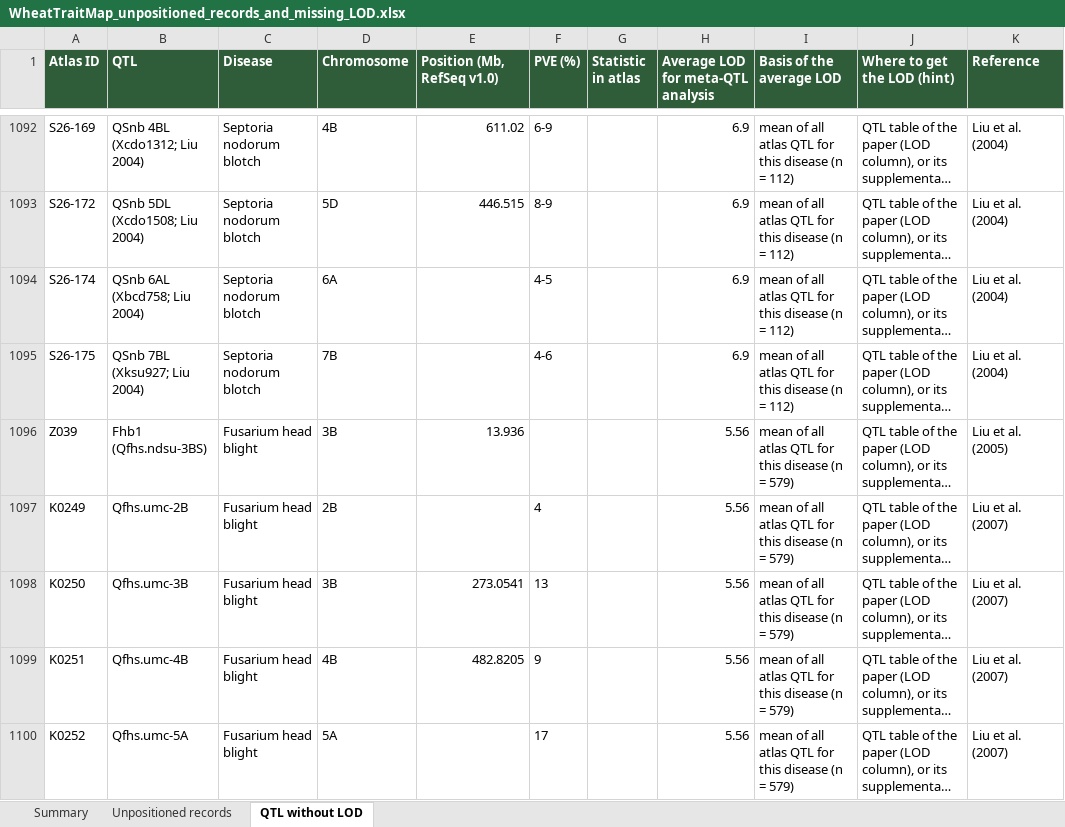
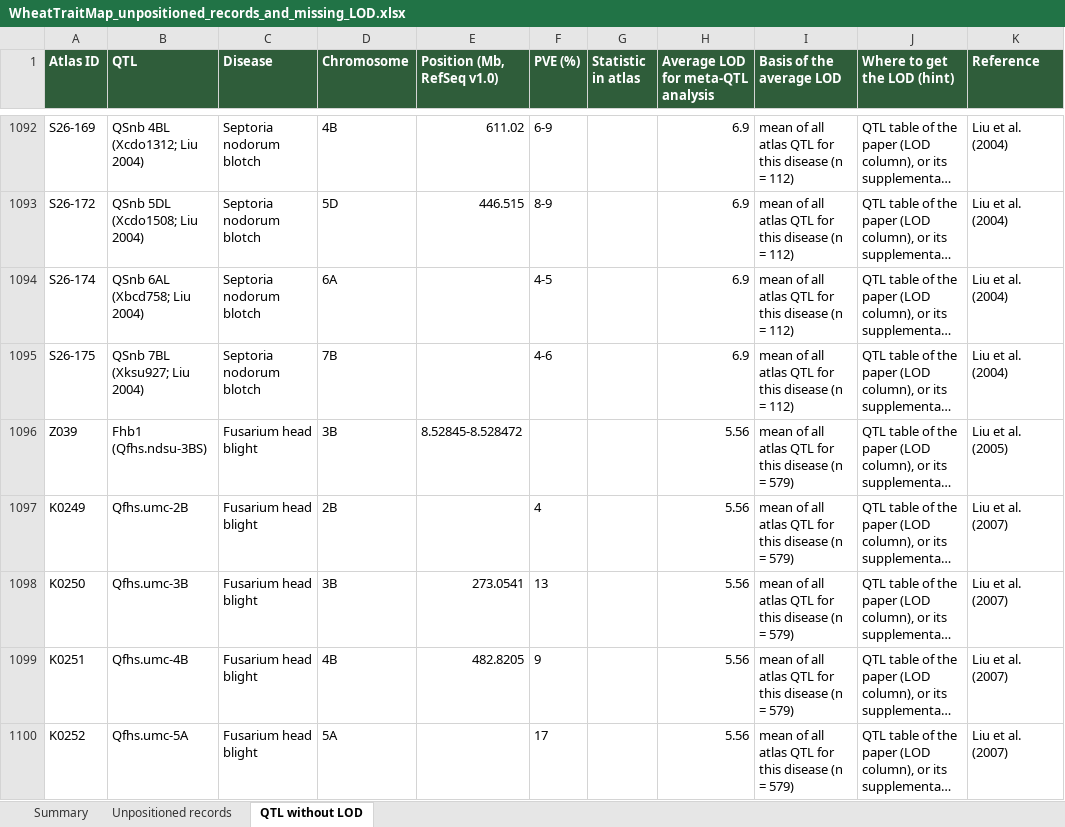
Before and after one commit to neerajvasistha-netize/WheatNHR-Atlas, an Excel workbook: curation/WheatTraitMap_unpositioned_records_and_missing_LOD.xlsx, sheet QTL without LOD, drawn as a sheet; only a part is shown, gaps mark what is left out; long unchanged cells end in …; values as stored, in another font and other column widths than the file's, no borders; the diff covers the shown part only; the diff names each change by its address in the sheet, - before the commit and + after, or states it on an @@ line.

```diff
--- a/curation/WheatTraitMap_unpositioned_records_and_missing_LOD.xlsx (sheet QTL without LOD)
+++ b/curation/WheatTraitMap_unpositioned_records_and_missing_LOD.xlsx (sheet QTL without LOD)
-E1096 (Position (Mb, RefSeq v1.0)): 13.936
+E1096 (Position (Mb, RefSeq v1.0)): 8.52845-8.528472
```
Also changed, not shown: 35 edited cells elsewhere in this sheet, sheet Unpositioned records, sheet Summary, curation/WheatTraitMap_unpositioned_markers_genes_for_GrainGenes.xlsx, 3 other files.
